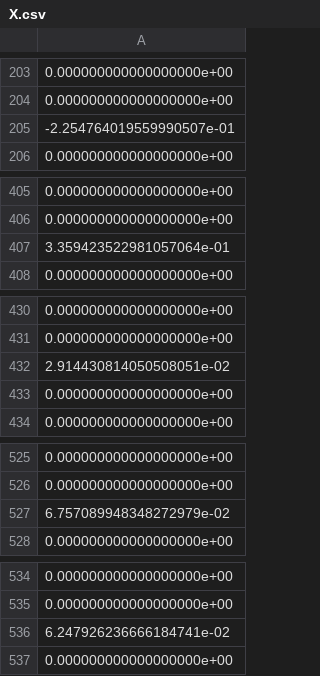
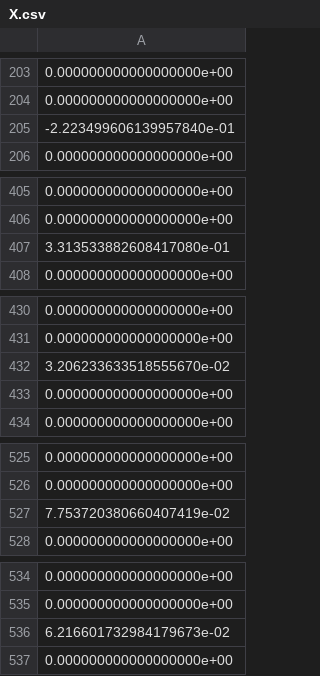
Before and after one commit to RobinsonBeaucour/OptiNonLineaire, a CSV file: TP_1/X.csv, drawn as a sheet; only a part is shown, gaps mark what is left out; the diff covers the shown part only.

```diff
--- a/TP_1/X.csv
+++ b/TP_1/X.csv
@@ -204,3 +204,3 @@
 0.000000000000000000e+00
--2.254764019559990507e-01
+-2.223499606139957840e-01
 0.000000000000000000e+00
@@ -406,3 +406,3 @@
 0.000000000000000000e+00
-3.359423522981057064e-01
+3.313533882608417080e-01
 0.000000000000000000e+00
@@ -431,3 +431,3 @@
 0.000000000000000000e+00
-2.914430814050508051e-02
+3.206233633518555670e-02
 0.000000000000000000e+00
@@ -526,3 +526,3 @@
 0.000000000000000000e+00
-6.757089948348272979e-02
+7.753720380660407419e-02
 0.000000000000000000e+00
@@ -535,3 +535,3 @@
 0.000000000000000000e+00
-6.247926236666184741e-02
+6.216601732984179673e-02
 0.000000000000000000e+00
```
Also changed, not shown: 4 edited cells elsewhere in this file, 2 other files.
